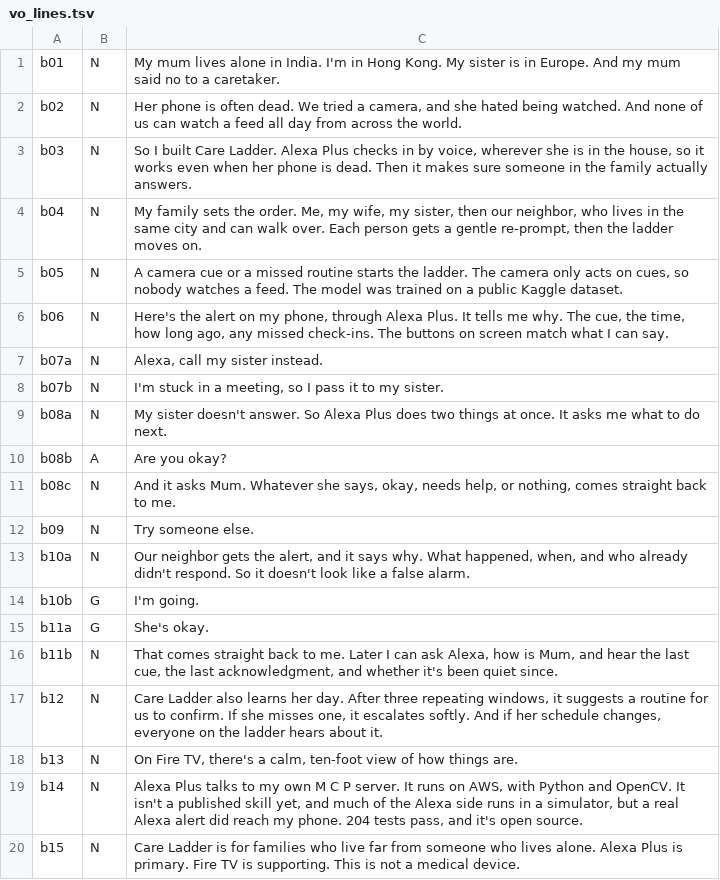
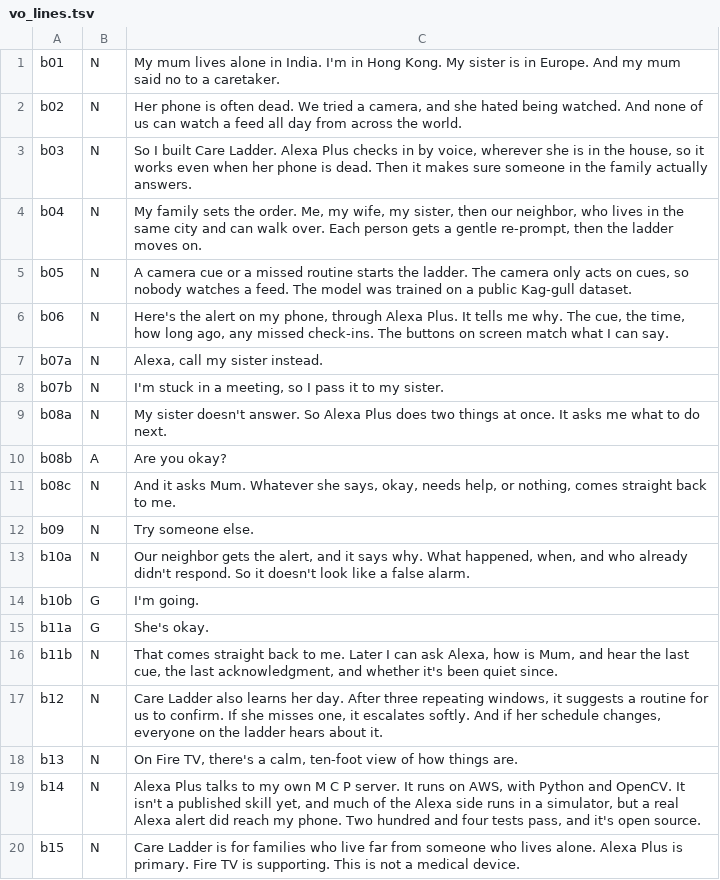
Before and after one commit to pamu512/care-ladder-amazon, a TSV file: docs/demo/vo_lines.tsv, drawn as a sheet.

```diff
--- a/docs/demo/vo_lines.tsv
+++ b/docs/demo/vo_lines.tsv
@@ -4,3 +4,3 @@ b03	N	So I built Care Ladder. Alexa Plus checks in by voice, wherever she is in
 b04	N	My family sets the order. Me, my wife, my sister, then our neighbor, who lives in the same city and can walk over. Each person gets a gentle re-prompt, then the ladder moves on.
-b05	N	A camera cue or a missed routine starts the ladder. The camera only acts on cues, so nobody watches a feed. The model was trained on a public Kaggle dataset.
+b05	N	A camera cue or a missed routine starts the ladder. The camera only acts on cues, so nobody watches a feed. The model was trained on a public Kag-gull dataset.
 b06	N	Here's the alert on my phone, through Alexa Plus. It tells me why. The cue, the time, how long ago, any missed check-ins. The buttons on screen match what I can say.
@@ -18,3 +18,3 @@ b12	N	Care Ladder also learns her day. After three repeating windows, it suggest
 b13	N	On Fire TV, there's a calm, ten-foot view of how things are.
-b14	N	Alexa Plus talks to my own M C P server. It runs on AWS, with Python and OpenCV. It isn't a published skill yet, and much of the Alexa side runs in a simulator, but a real Alexa alert did reach my phone. 204 tests pass, and it's open source.
+b14	N	Alexa Plus talks to my own M C P server. It runs on AWS, with Python and OpenCV. It isn't a published skill yet, and much of the Alexa side runs in a simulator, but a real Alexa alert did reach my phone. Two hundred and four tests pass, and it's open source.
 b15	N	Care Ladder is for families who live far from someone who lives alone. Alexa Plus is primary. Fire TV is supporting. This is not a medical device.
```
Also changed, not shown: 5 other files.
